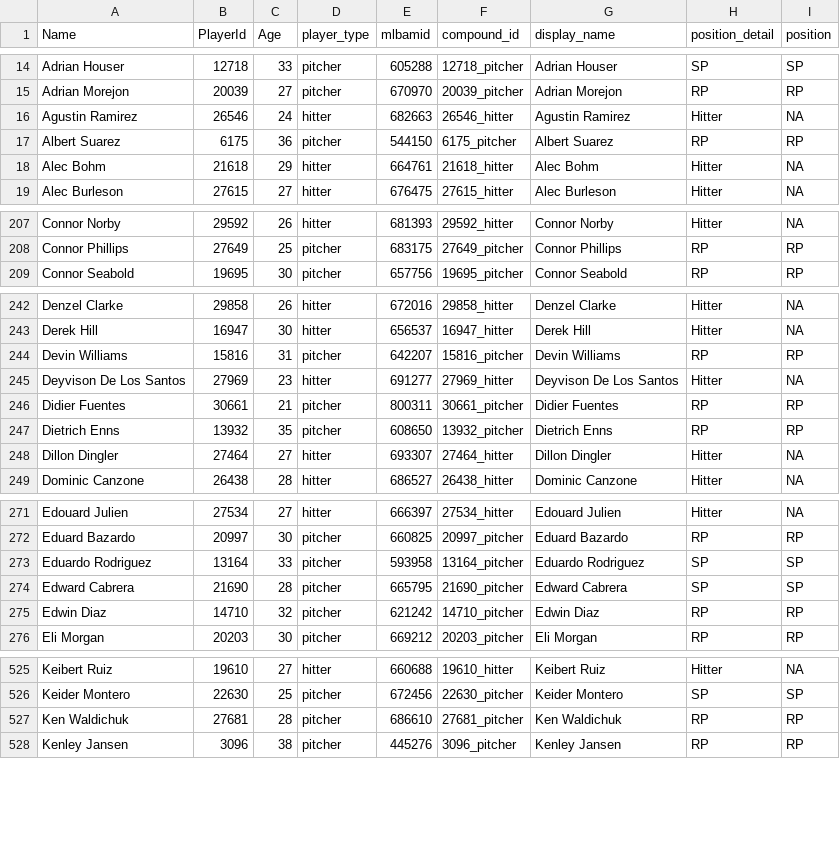
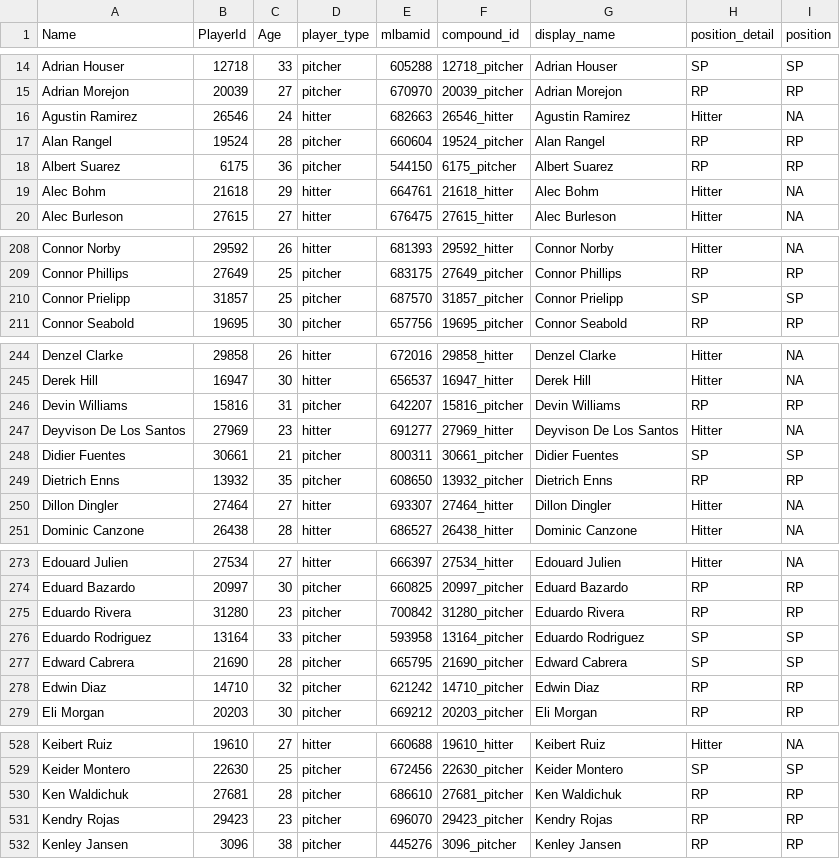
Before and after one commit to rpollack/mcfarland, a CSV file: player_lookup.csv, drawn as a sheet; only a part is shown, gaps mark what is left out.

```diff
--- a/player_lookup.csv
+++ b/player_lookup.csv
@@ -16,2 +16,3 @@ Adrian Morejon,20039,27,pitcher,670970,20039_pitcher,Adrian Morejon,RP,RP
 Agustin Ramirez,26546,24,hitter,682663,26546_hitter,Agustin Ramirez,Hitter,NA
+Alan Rangel,19524,28,pitcher,660604,19524_pitcher,Alan Rangel,RP,RP
 Albert Suarez,6175,36,pitcher,544150,6175_pitcher,Albert Suarez,RP,RP
@@ -208,2 +209,3 @@ Connor Norby,29592,26,hitter,681393,29592_hitter,Connor Norby,Hitter,NA
 Connor Phillips,27649,25,pitcher,683175,27649_pitcher,Connor Phillips,RP,RP
+Connor Prielipp,31857,25,pitcher,687570,31857_pitcher,Connor Prielipp,SP,SP
 Connor Seabold,19695,30,pitcher,657756,19695_pitcher,Connor Seabold,RP,RP
@@ -245,3 +247,3 @@ Devin Williams,15816,31,pitcher,642207,15816_pitcher,Devin Williams,RP,RP
 Deyvison De Los Santos,27969,23,hitter,691277,27969_hitter,Deyvison De Los Santos,Hitter,NA
-Didier Fuentes,30661,21,pitcher,800311,30661_pitcher,Didier Fuentes,RP,RP
+Didier Fuentes,30661,21,pitcher,800311,30661_pitcher,Didier Fuentes,SP,SP
 Dietrich Enns,13932,35,pitcher,608650,13932_pitcher,Dietrich Enns,RP,RP
@@ -272,2 +274,3 @@ Edouard Julien,27534,27,hitter,666397,27534_hitter,Edouard Julien,Hitter,NA
 Eduard Bazardo,20997,30,pitcher,660825,20997_pitcher,Eduard Bazardo,RP,RP
+Eduardo Rivera,31280,23,pitcher,700842,31280_pitcher,Eduardo Rivera,RP,RP
 Eduardo Rodriguez,13164,33,pitcher,593958,13164_pitcher,Eduardo Rodriguez,SP,SP
@@ -527,2 +530,3 @@ Keider Montero,22630,25,pitcher,672456,22630_pitcher,Keider Montero,SP,SP
 Ken Waldichuk,27681,28,pitcher,686610,27681_pitcher,Ken Waldichuk,RP,RP
+Kendry Rojas,29423,23,pitcher,696070,29423_pitcher,Kendry Rojas,RP,RP
 Kenley Jansen,3096,38,pitcher,445276,3096_pitcher,Kenley Jansen,RP,RP
```
Also changed, not shown: full_stats_hitters.csv, full_stats_pitchers.csv, 1 other file.
